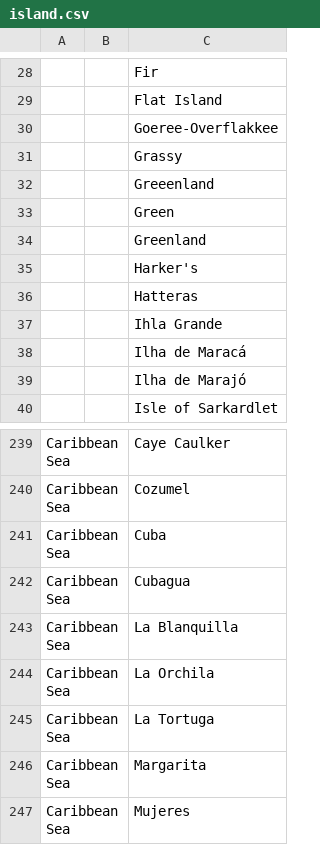
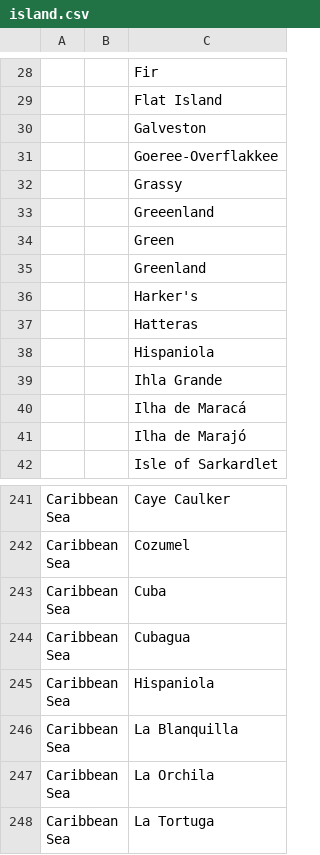
Before and after one commit to VertNet/DwCVocabs, a CSV file: vocabs/island.csv, drawn as a sheet; only a part is shown, gaps mark what is left out; the shorter side is filled out with more unchanged rows.

```diff
--- a/vocabs/island.csv
+++ b/vocabs/island.csv
@@ -29,2 +29,3 @@
 ,,"Flat Island"
+,,"Galveston"
 ,,"Goeree-Overflakkee"
@@ -36,2 +37,3 @@
 ,,"Hatteras"
+,,"Hispaniola"
 ,,"Ihla Grande"
@@ -242,2 +244,3 @@
 "Caribbean Sea",,"Cubagua"
+"Caribbean Sea",,"Hispaniola"
 "Caribbean Sea",,"La Blanquilla"
```
Also changed, not shown: vocabs/countryCode.csv, vocabs/geodeticDatum.csv, 2 other files.
